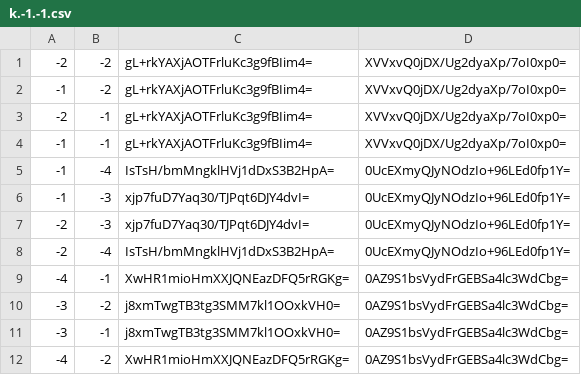
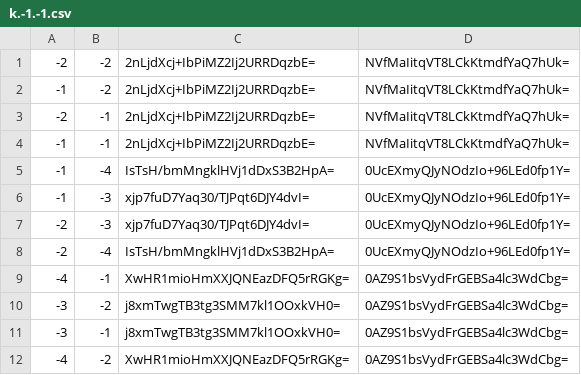
Before and after one commit to Sneezry/mcmapweb, a CSV file: tiles/zoom.0/metadata/k.-1.-1.csv, drawn as a sheet.

```diff
--- a/tiles/zoom.0/metadata/k.-1.-1.csv
+++ b/tiles/zoom.0/metadata/k.-1.-1.csv
@@ -1,5 +1,5 @@
--2,-2,gL+rkYAXjAOTFrluKc3g9fBIim4=,XVVxvQ0jDX/Ug2dyaXp/7oI0xp0=
--1,-2,gL+rkYAXjAOTFrluKc3g9fBIim4=,XVVxvQ0jDX/Ug2dyaXp/7oI0xp0=
--2,-1,gL+rkYAXjAOTFrluKc3g9fBIim4=,XVVxvQ0jDX/Ug2dyaXp/7oI0xp0=
--1,-1,gL+rkYAXjAOTFrluKc3g9fBIim4=,XVVxvQ0jDX/Ug2dyaXp/7oI0xp0=
+-2,-2,2nLjdXcj+IbPiMZ2Ij2URRDqzbE=,NVfMaIitqVT8LCkKtmdfYaQ7hUk=
+-1,-2,2nLjdXcj+IbPiMZ2Ij2URRDqzbE=,NVfMaIitqVT8LCkKtmdfYaQ7hUk=
+-2,-1,2nLjdXcj+IbPiMZ2Ij2URRDqzbE=,NVfMaIitqVT8LCkKtmdfYaQ7hUk=
+-1,-1,2nLjdXcj+IbPiMZ2Ij2URRDqzbE=,NVfMaIitqVT8LCkKtmdfYaQ7hUk=
 -1,-4,IsTsH/bmMngklHVj1dDxS3B2HpA=,0UcEXmyQJyNOdzIo+96LEd0fp1Y=
```
Also changed, not shown: tiles/zoom.-1/metadata/k.-1.0.csv, tiles/zoom.0/metadata/k.-1.0.csv, 18 other files.
